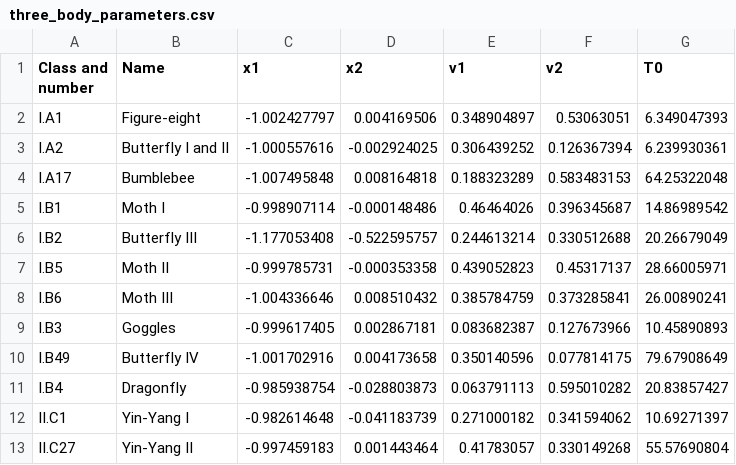
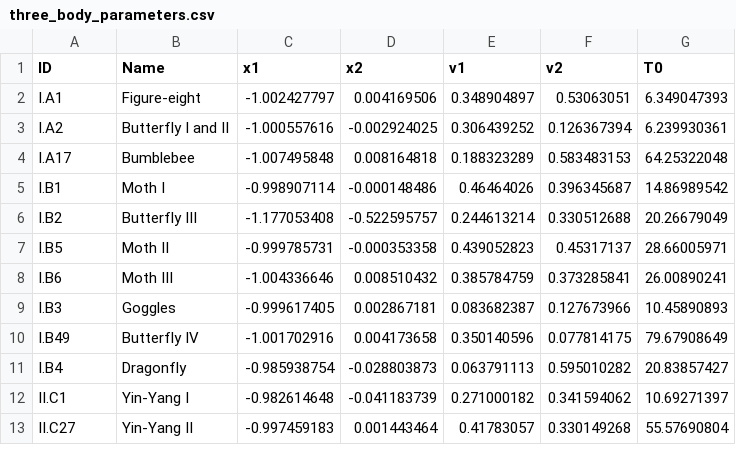
Before and after one commit to LeMayday/N-body-sim, a CSV file: Matlab Code/three_body_parameters.csv, drawn as a sheet.

```diff
--- a/Matlab Code/three_body_parameters.csv
+++ b/Matlab Code/three_body_parameters.csv
@@ -1,2 +1,2 @@
-Class and number,Name,x1,x2,v1,v2,T0
+ID,Name,x1,x2,v1,v2,T0
 I.A1,Figure-eight,-1.002427797,0.004169506,0.348904897,0.53063051,6.349047393
```
Also changed, not shown: 2 other files.
